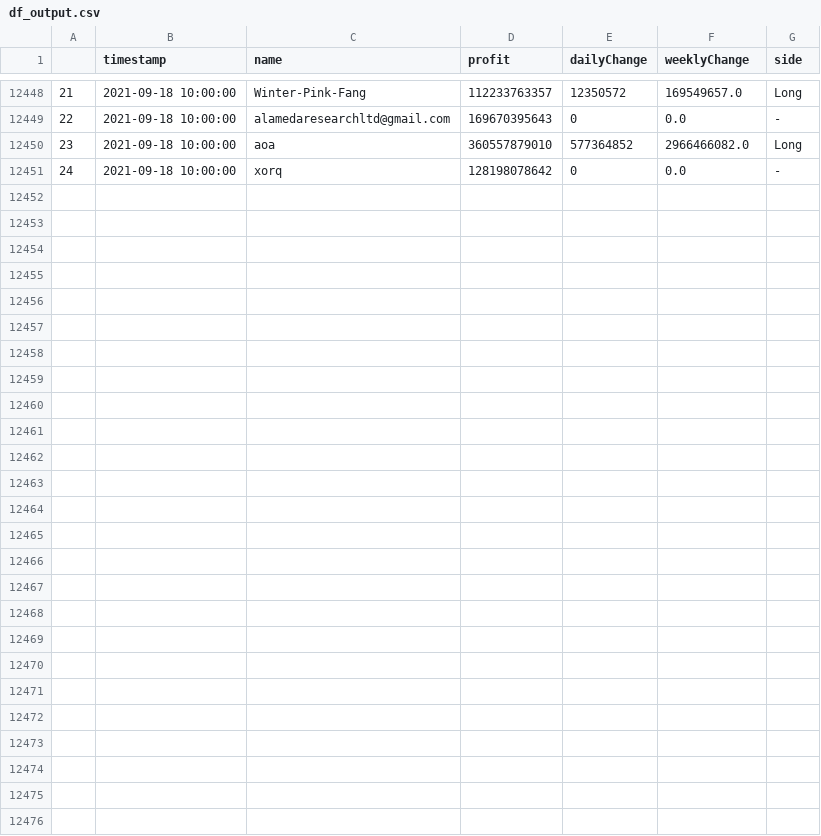
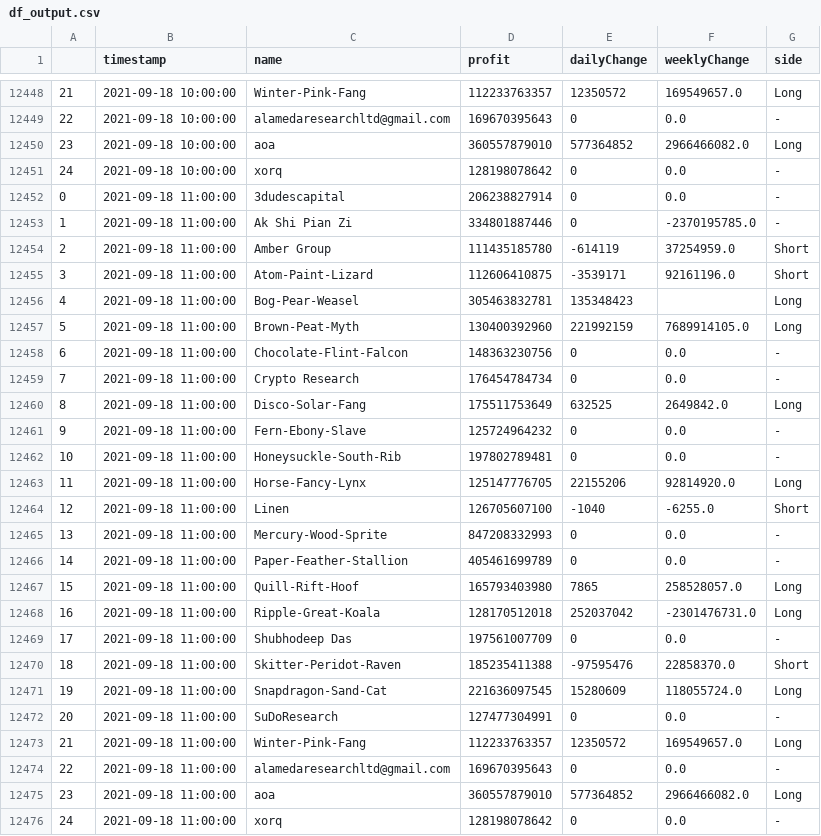
Before and after one commit to karl6885/bitmex-leaderboard-scraper-with-flat, a CSV file: df_output.csv, drawn as a sheet; only a part is shown, gaps mark what is left out; the diff names each change by its address in the sheet, - before the commit and + after, or states it on an @@ line.

Commit message:
Flat: latest data (2021-09-18T11:17:17.688Z) {   "date": "2021-09-18T11:17:17.688Z",   "files": [     {       "name": "bitmex-leaderboard.json",       "deltaBytes": 0,       "source": "https://api.btctools.io/api/leaderboard"     },     {       "name": "df_output.csv",       "deltaBytes": 1728,       "source": "https://api.btctools.io/api/leaderboard"     }   ] }

```diff
--- a/df_output.csv
+++ b/df_output.csv
+row 12452: 0 | 2021-09-18 11:00:00 | 3dudescapital | 206238827914 | 0 | 0.0 | -
+row 12453: 1 | 2021-09-18 11:00:00 | Ak Shi Pian Zi | 334801887446 | 0 | -2370195785.0 | -
+row 12454: 2 | 2021-09-18 11:00:00 | Amber Group | 111435185780 | -614119 | 37254959.0 | Short
+row 12455: 3 | 2021-09-18 11:00:00 | Atom-Paint-Lizard | 112606410875 | -3539171 | 92161196.0 | Short
+row 12456: 4 | 2021-09-18 11:00:00 | Bog-Pear-Weasel | 305463832781 | 135348423 |  | Long
+row 12457: 5 | 2021-09-18 11:00:00 | Brown-Peat-Myth | 130400392960 | 221992159 | 7689914105.0 | Long
+row 12458: 6 | 2021-09-18 11:00:00 | Chocolate-Flint-Falcon | 148363230756 | 0 | 0.0 | -
+row 12459: 7 | 2021-09-18 11:00:00 | Crypto Research | 176454784734 | 0 | 0.0 | -
+row 12460: 8 | 2021-09-18 11:00:00 | Disco-Solar-Fang | 175511753649 | 632525 | 2649842.0 | Long
+row 12461: 9 | 2021-09-18 11:00:00 | Fern-Ebony-Slave | 125724964232 | 0 | 0.0 | -
+row 12462: 10 | 2021-09-18 11:00:00 | Honeysuckle-South-Rib | 197802789481 | 0 | 0.0 | -
+row 12463: 11 | 2021-09-18 11:00:00 | Horse-Fancy-Lynx | 125147776705 | 22155206 | 92814920.0 | Long
+row 12464: 12 | 2021-09-18 11:00:00 | Linen | 126705607100 | -1040 | -6255.0 | Short
+row 12465: 13 | 2021-09-18 11:00:00 | Mercury-Wood-Sprite | 847208332993 | 0 | 0.0 | -
+row 12466: 14 | 2021-09-18 11:00:00 | Paper-Feather-Stallion | 405461699789 | 0 | 0.0 | -
+row 12467: 15 | 2021-09-18 11:00:00 | Quill-Rift-Hoof | 165793403980 | 7865 | 258528057.0 | Long
+row 12468: 16 | 2021-09-18 11:00:00 | Ripple-Great-Koala | 128170512018 | 252037042 | -2301476731.0 | Long
+row 12469: 17 | 2021-09-18 11:00:00 | Shubhodeep Das | 197561007709 | 0 | 0.0 | -
+row 12470: 18 | 2021-09-18 11:00:00 | Skitter-Peridot-Raven | 185235411388 | -97595476 | 22858370.0 | Short
+row 12471: 19 | 2021-09-18 11:00:00 | Snapdragon-Sand-Cat | 221636097545 | 15280609 | 118055724.0 | Long
+row 12472: 20 | 2021-09-18 11:00:00 | SuDoResearch | 127477304991 | 0 | 0.0 | -
+row 12473: 21 | 2021-09-18 11:00:00 | Winter-Pink-Fang | 112233763357 | 12350572 | 169549657.0 | Long
+row 12474: 22 | 2021-09-18 11:00:00 | alamedaresearchltd@gmail.com | 169670395643 | 0 | 0.0 | -
+row 12475: 23 | 2021-09-18 11:00:00 | aoa | 360557879010 | 577364852 | 2966466082.0 | Long
+row 12476: 24 | 2021-09-18 11:00:00 | xorq | 128198078642 | 0 | 0.0 | -
```
Also changed, not shown: 1 other file.
